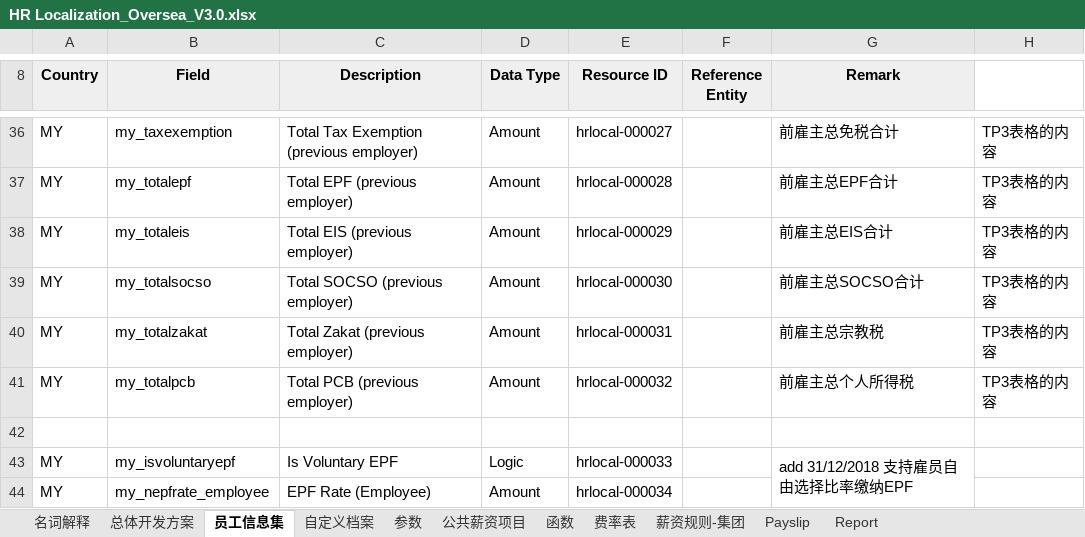
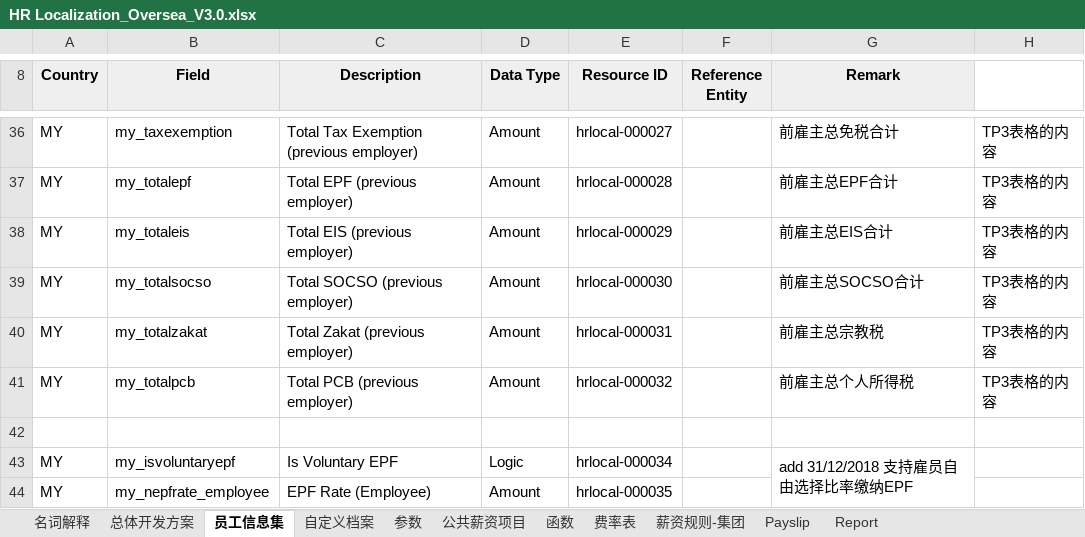
Before and after one commit to Yonyou-Singapore/HRLocalization, an Excel workbook: 开发文档/整体方案/HR Localization_Oversea_V3.0.xlsx, sheet 员工信息集, drawn as a sheet; only a part is shown, gaps mark what is left out; values as stored, in another font and other column widths than the file's, no borders; charts and pictures not drawn; the diff names each change by its address in the sheet, - before the commit and + after, or states it on an @@ line.

```diff
--- a/开发文档/整体方案/HR Localization_Oversea_V3.0.xlsx (sheet 员工信息集)
+++ b/开发文档/整体方案/HR Localization_Oversea_V3.0.xlsx (sheet 员工信息集)
-E43 (Resource ID): hrlocal-000033
+E43 (Resource ID): hrlocal-000034
-E44 (Resource ID): hrlocal-000034
+E44 (Resource ID): hrlocal-000035
```
Also changed, not shown: 开发文档/马来西亚税率表/Malaysia EPF Table.xlsx, 4 other files.
